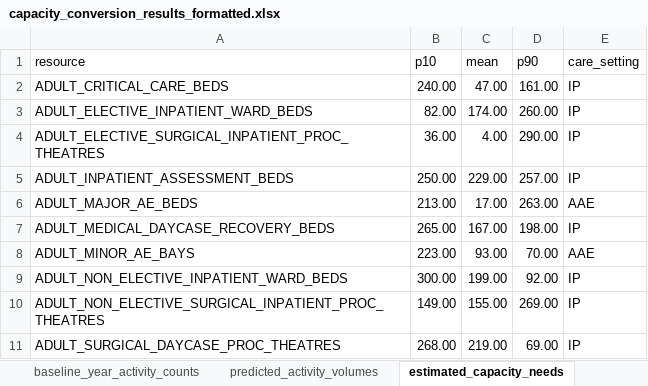
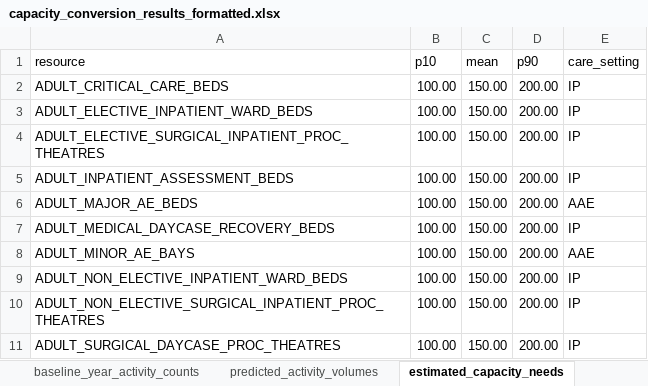
Before and after one commit to The-Strategy-Unit/open-plan-docs, an Excel workbook: docs/assets/capacity_conversion_results_formatted.xlsx, sheet estimated_capacity_needs, drawn as a sheet; only a part is shown; values as stored, in another font and other column widths than the file's, no borders; the diff covers the shown part only; the diff names each change by its address in the sheet, - before the commit and + after, or states it on an @@ line.

```diff
--- a/docs/assets/capacity_conversion_results_formatted.xlsx (sheet estimated_capacity_needs)
+++ b/docs/assets/capacity_conversion_results_formatted.xlsx (sheet estimated_capacity_needs)
-B2 (p10): 240.00
+B2 (p10): 100.00
-C2 (mean): 47.00
+C2 (mean): 150.00
-D2 (p90): 161.00
+D2 (p90): 200.00
-B3 (p10): 82.00
+B3 (p10): 100.00
-C3 (mean): 174.00
+C3 (mean): 150.00
-D3 (p90): 260.00
+D3 (p90): 200.00
-B4 (p10): 36.00
+B4 (p10): 100.00
-C4 (mean): 4.00
+C4 (mean): 150.00
-D4 (p90): 290.00
+D4 (p90): 200.00
-B5 (p10): 250.00
+B5 (p10): 100.00
-C5 (mean): 229.00
+C5 (mean): 150.00
-D5 (p90): 257.00
+D5 (p90): 200.00
-B6 (p10): 213.00
+B6 (p10): 100.00
-C6 (mean): 17.00
+C6 (mean): 150.00
-D6 (p90): 263.00
+D6 (p90): 200.00
-B7 (p10): 265.00
+B7 (p10): 100.00
-C7 (mean): 167.00
+C7 (mean): 150.00
-D7 (p90): 198.00
+D7 (p90): 200.00
-B8 (p10): 223.00
+B8 (p10): 100.00
-C8 (mean): 93.00
+C8 (mean): 150.00
-D8 (p90): 70.00
+D8 (p90): 200.00
-B9 (p10): 300.00
+B9 (p10): 100.00
-C9 (mean): 199.00
+C9 (mean): 150.00
-D9 (p90): 92.00
+D9 (p90): 200.00
-B10 (p10): 149.00
+B10 (p10): 100.00
-C10 (mean): 155.00
+C10 (mean): 150.00
-D10 (p90): 269.00
+D10 (p90): 200.00
-B11 (p10): 268.00
+B11 (p10): 100.00
-C11 (mean): 219.00
+C11 (mean): 150.00
-D11 (p90): 69.00
+D11 (p90): 200.00
```
Also changed, not shown: 87 edited cells elsewhere in this sheet, sheet predicted_activity_volumes, sheet baseline_year_activity_counts, 1 other file.
